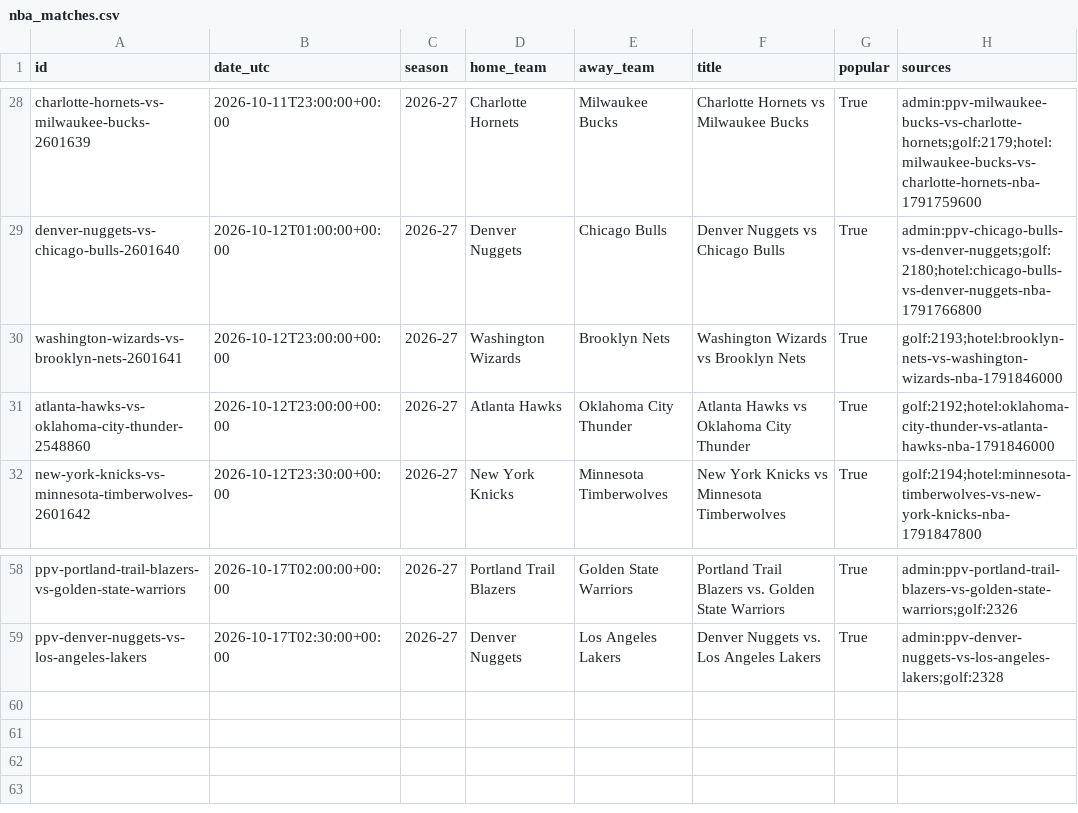
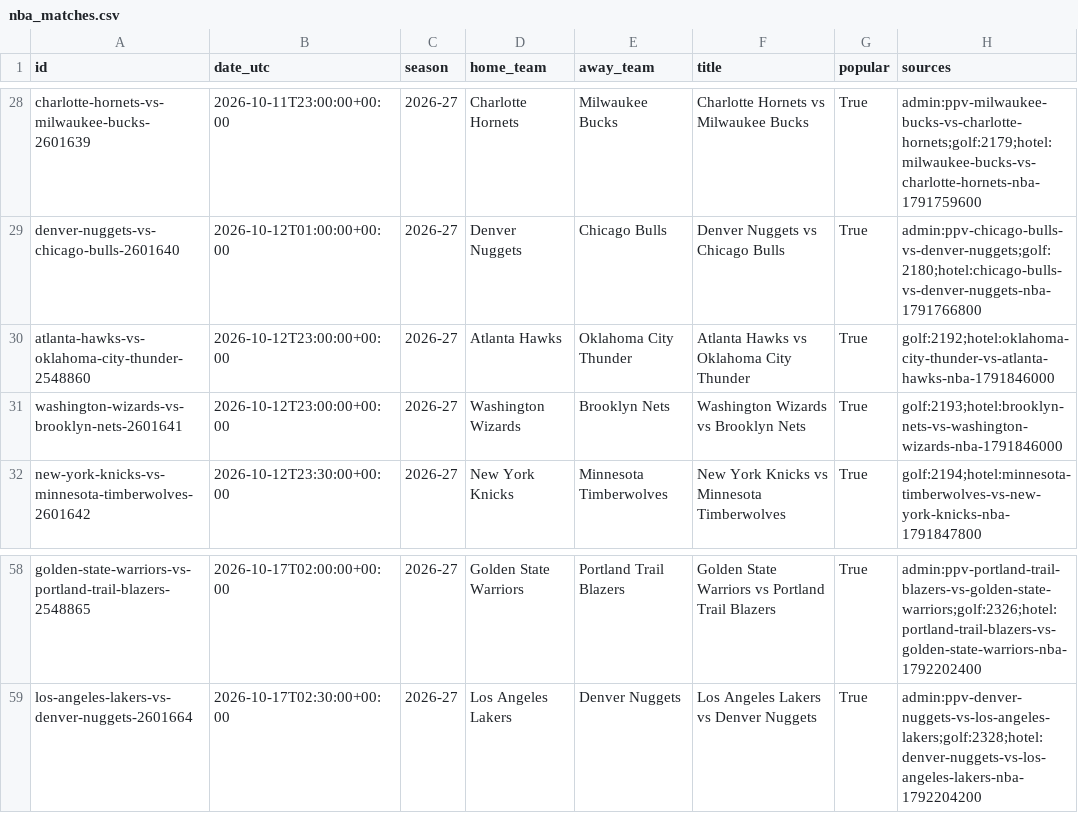
Before and after one commit to HaoPhuc/nba-2026-prediction, a CSV file: data/nba_matches.csv, drawn as a sheet; only a part is shown, gaps mark what is left out; the diff covers the shown part only; the diff names each change by its address in the sheet, - before the commit and + after, or states it on an @@ line.

```diff
--- a/data/nba_matches.csv
+++ b/data/nba_matches.csv
@@ row 31 moved to row 30: atlanta-hawks-vs-oklahoma-city-thunder-2… @@
-A58 (id): ppv-portland-trail-blazers-vs-golden-state-warriors
+A58 (id): golden-state-warriors-vs-portland-trail-blazers-2548865
-D58 (home_team): Portland Trail Blazers
+D58 (home_team): Golden State Warriors
-E58 (away_team): Golden State Warriors
+E58 (away_team): Portland Trail Blazers
-F58 (title): Portland Trail Blazers vs. Golden State Warriors
+F58 (title): Golden State Warriors vs Portland Trail Blazers
-H58 (sources): admin:ppv-portland-trail-blazers-vs-golden-state-warriors;golf:2326
+H58 (sources): admin:ppv-portland-trail-blazers-vs-golden-state-warriors;golf:2326;hotel:portland-trail-blazers-vs-golden-state-warriors-nba-1792202400
-A59 (id): ppv-denver-nuggets-vs-los-angeles-lakers
+A59 (id): los-angeles-lakers-vs-denver-nuggets-2601664
-D59 (home_team): Denver Nuggets
+D59 (home_team): Los Angeles Lakers
-E59 (away_team): Los Angeles Lakers
+E59 (away_team): Denver Nuggets
-F59 (title): Denver Nuggets vs. Los Angeles Lakers
+F59 (title): Los Angeles Lakers vs Denver Nuggets
-H59 (sources): admin:ppv-denver-nuggets-vs-los-angeles-lakers;golf:2328
+H59 (sources): admin:ppv-denver-nuggets-vs-los-angeles-lakers;golf:2328;hotel:denver-nuggets-vs-los-angeles-lakers-nba-1792204200
```
Also changed, not shown: 1 added row, 1 removed row and 29 edited cells elsewhere in this file, 1 other file.
